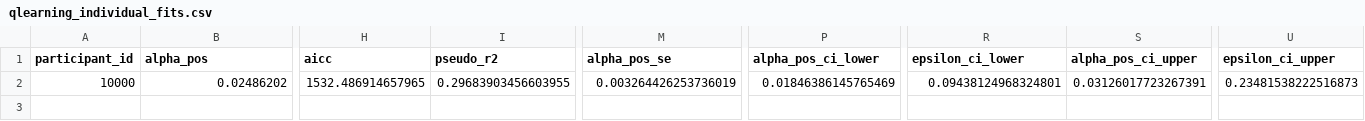
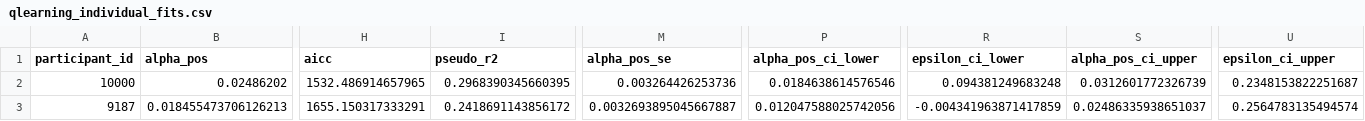
Before and after one commit to adammanoogian/rlwm_trauma_analysis, a CSV file: output/mle/qlearning_individual_fits.csv, drawn as a sheet; only a part is shown, gaps mark what is left out; rows hold the shown columns only; the diff names each change by its address in the sheet, - before the commit and + after, or states it on an @@ line.

```diff
--- a/output/mle/qlearning_individual_fits.csv
+++ b/output/mle/qlearning_individual_fits.csv
-I2 (pseudo_r2): 0.29683903456603955
+I2 (pseudo_r2): 0.2968390345660395
-M2 (alpha_pos_se): 0.003264426253736019
+M2 (alpha_pos_se): 0.003264426253736
-P2 (alpha_pos_ci_lower): 0.01846386145765469
+P2 (alpha_pos_ci_lower): 0.0184638614576546
-R2 (epsilon_ci_lower): 0.09438124968324801
+R2 (epsilon_ci_lower): 0.094381249683248
-S2 (alpha_pos_ci_upper): 0.03126017723267391
+S2 (alpha_pos_ci_upper): 0.0312601772326739
-U2 (epsilon_ci_upper): 0.23481538222516873
+U2 (epsilon_ci_upper): 0.2348153822251687
+row 3: 9187 | 0.018455473706126213 | 1655.150317333291 | 0.2418691143856172 | 0.0032693895045667887 | 0.012047588025742056 | -0.004341963871417859 | 0.02486335938651037 | 0.2564783135494574
```
Also changed, not shown: output/mle/qlearning_checkpoint.csv, output/mle/qlearning_group_summary.csv, 4 other files.
